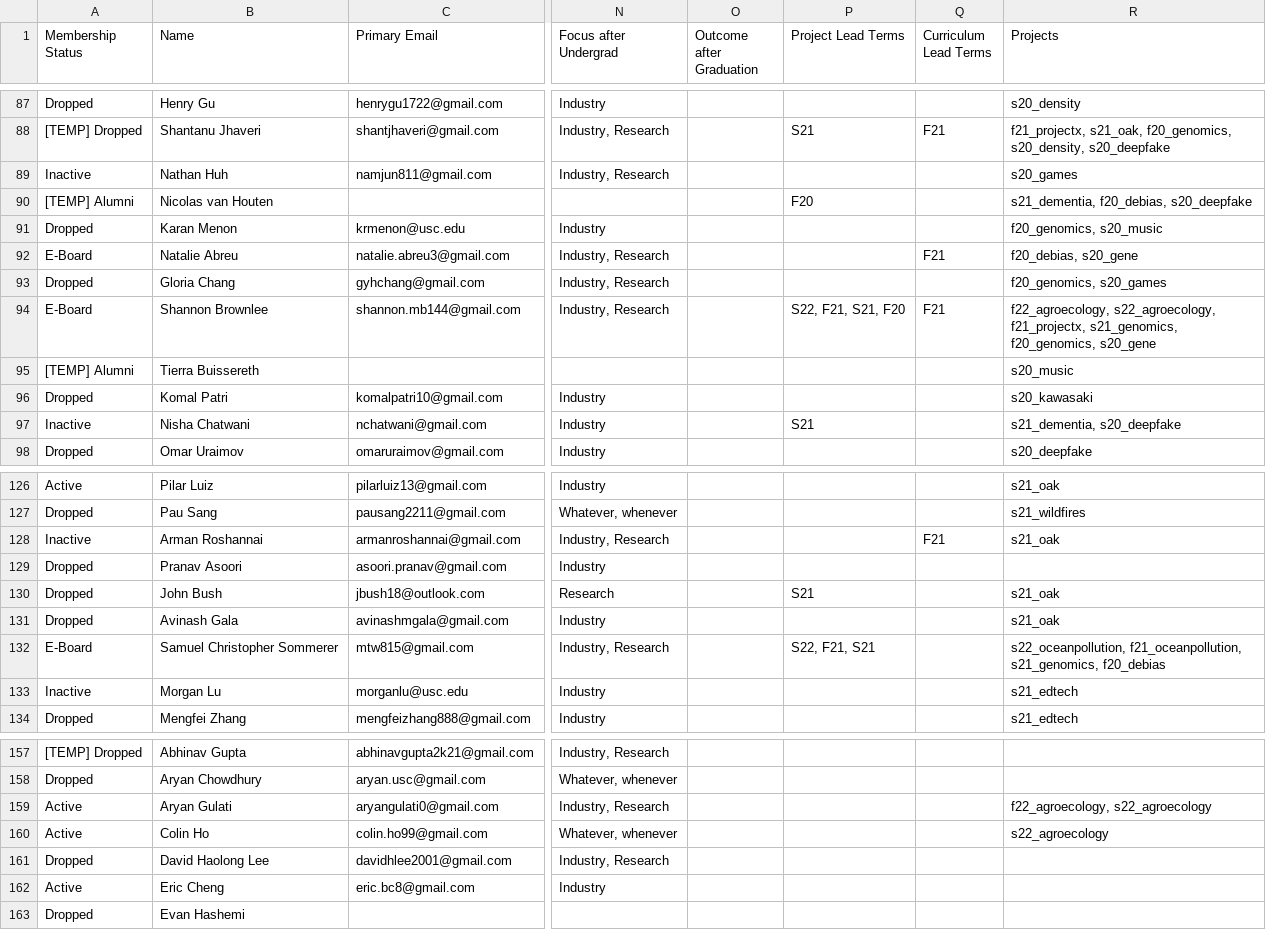
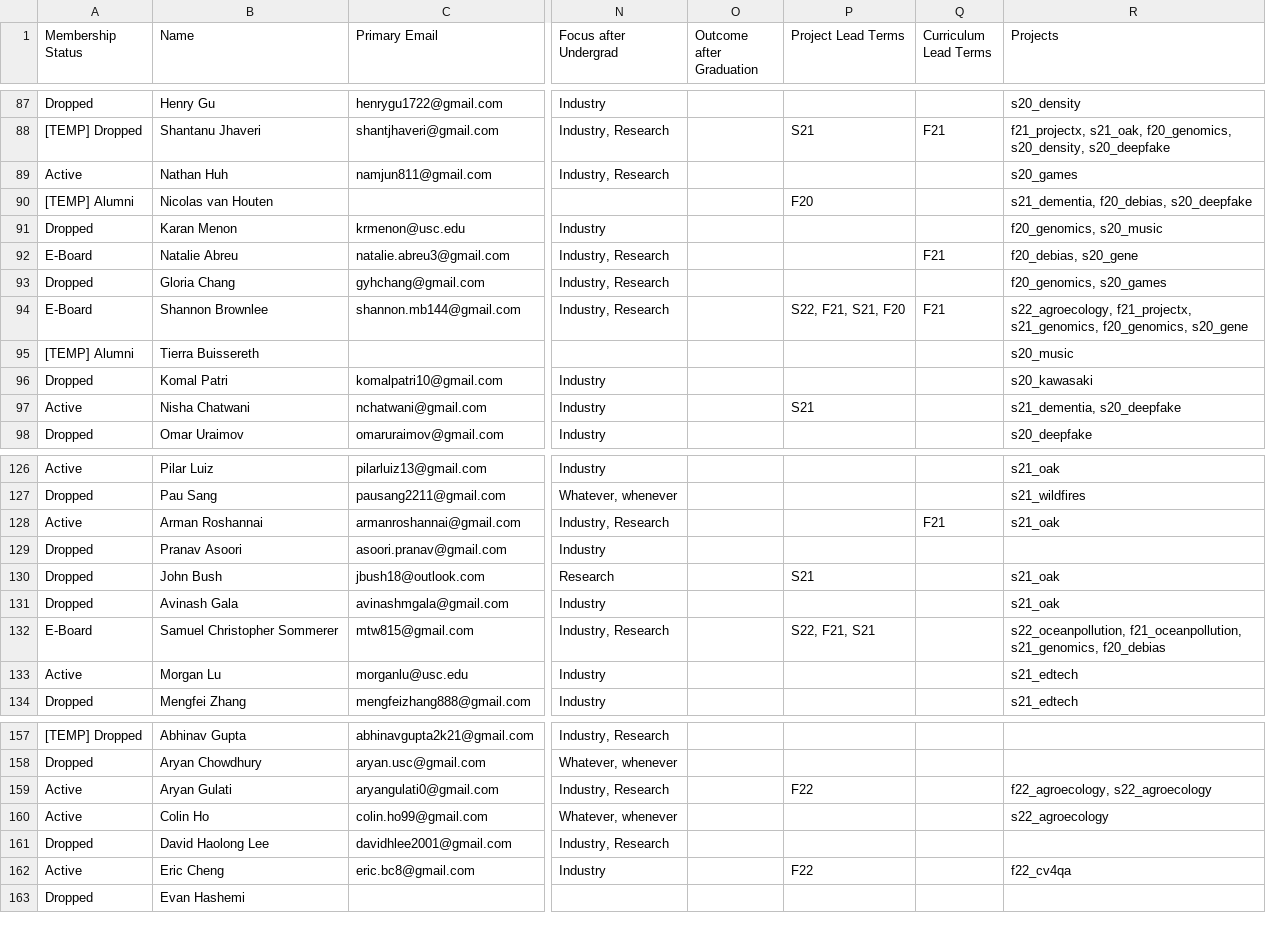
Before and after one commit to caisplusplus/caispluplus.github.io, a CSV file: _data/roster.csv, drawn as a sheet; only a part is shown, gaps mark what is left out; the diff covers the shown part only; the diff names each change by its address in the sheet, - before the commit and + after, or states it on an @@ line.

Commit message:
Update project membership

```diff
--- a/_data/roster.csv
+++ b/_data/roster.csv
-A89 (Membership Status): Inactive
+A89 (Membership Status): Active
-R94 (Projects): f22_agroecology, s22_agroecology, f21_projectx,…
+R94 (Projects): s22_agroecology, f21_projectx,…
-A97 (Membership Status): Inactive
+A97 (Membership Status): Active
-A128 (Membership Status): Inactive
+A128 (Membership Status): Active
-A133 (Membership Status): Inactive
+A133 (Membership Status): Active
-P159 (Project Lead Terms): (empty)
+P159 (Project Lead Terms): F22
-P162 (Project Lead Terms): (empty)
+P162 (Project Lead Terms): F22
-R162 (Projects): (empty)
+R162 (Projects): f22_cv4qa
```
Also changed, not shown: 4 edited cells elsewhere in this file, 1 other file.
